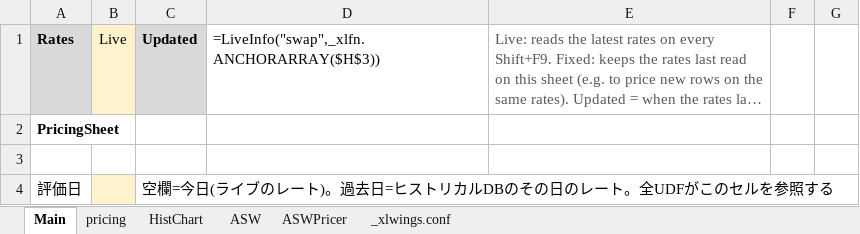
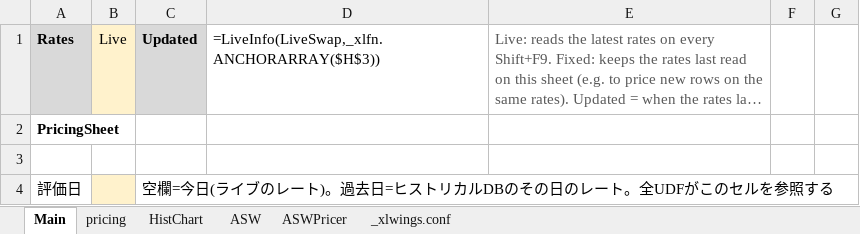
Before and after one commit to Nova-jp/pricing-sheet, an Excel workbook: templates/PricingSheet.xlsm, sheet Main, drawn as a sheet; only a part is shown; long unchanged cells end in …; values as stored, in another font and other column widths than the file's, no borders; formulas without a stored value are shown as written; the diff names each change by its address in the sheet, - before the commit and + after, or states it on an @@ line.

```diff
--- a/templates/PricingSheet.xlsm (sheet Main)
+++ b/templates/PricingSheet.xlsm (sheet Main)
-D1: =LiveInfo("swap",_xlfn.ANCHORARRAY($H$3))
+D1: =LiveInfo(LiveSwap,_xlfn.ANCHORARRAY($H$3))
```
Also changed, not shown: sheet pricing, sheet ASWPricer, sheet HistChart, hidden cells, 5 other files.
